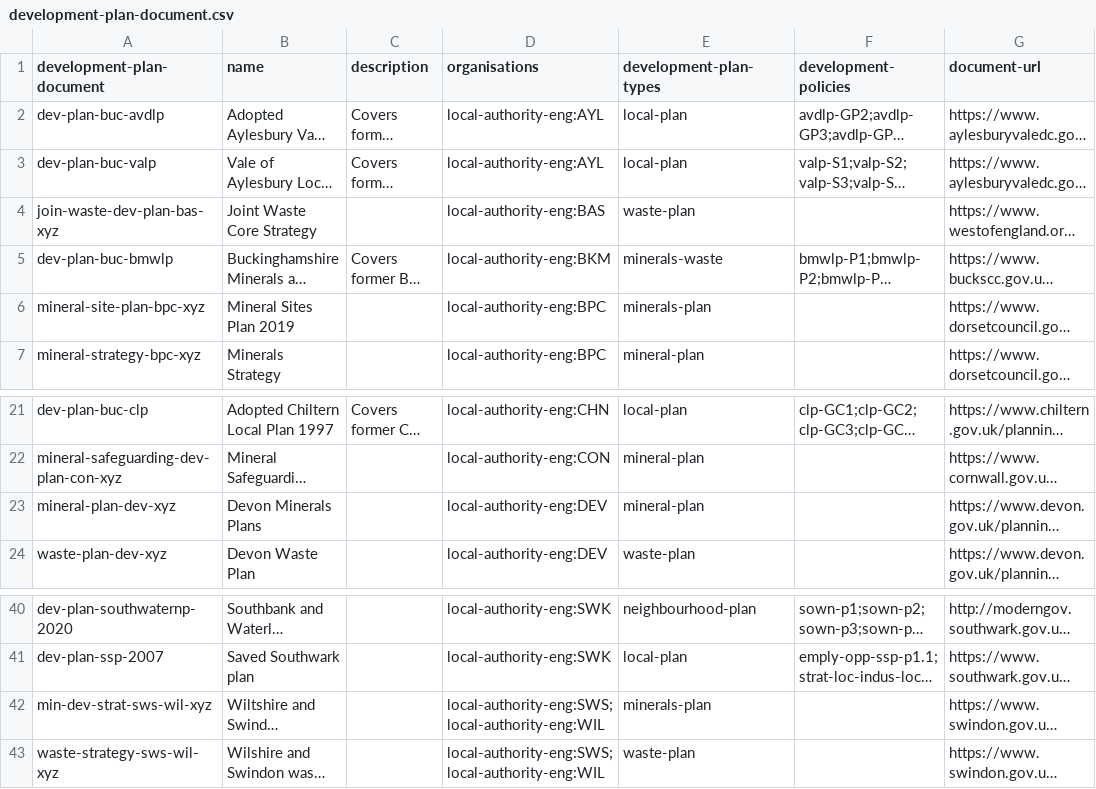
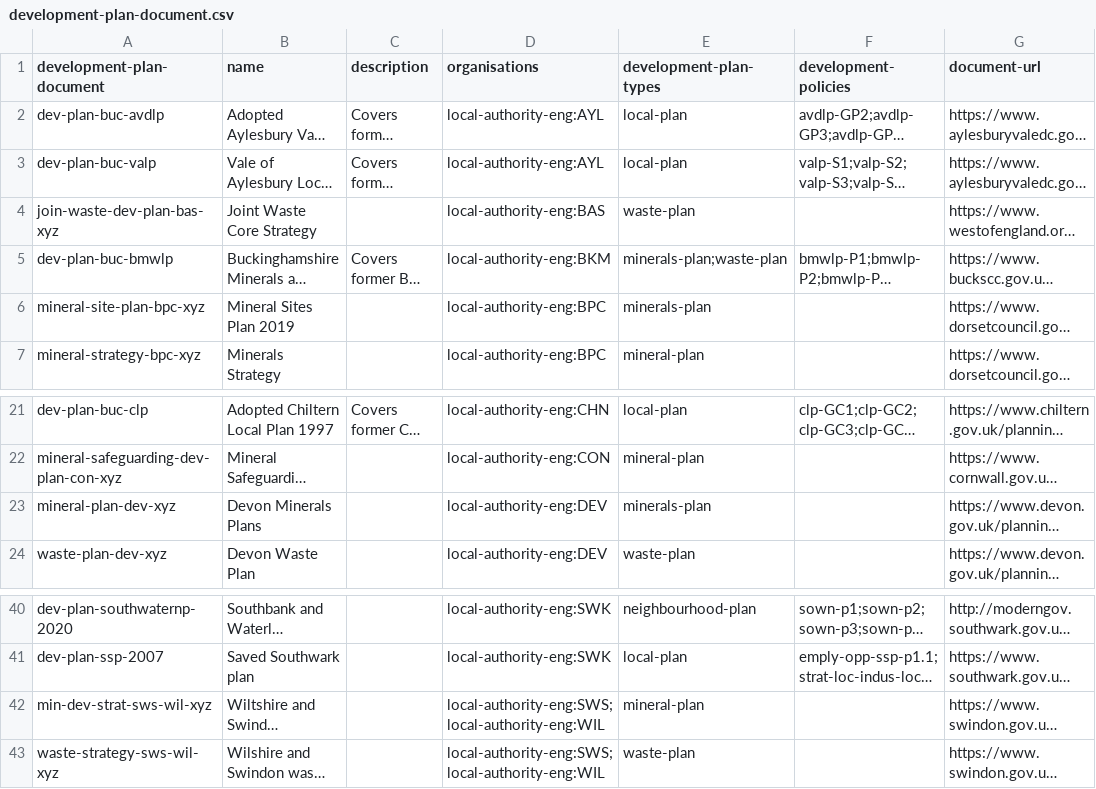
Before and after one commit to digital-land/development-plan-document-collection, a CSV file: dataset/development-plan-document.csv, drawn as a sheet; only a part is shown, gaps mark what is left out; long unchanged cells end in …; the diff names each change by its address in the sheet, - before the commit and + after, or states it on an @@ line.

Commit message:
Data 2021-04-09

```diff
--- a/dataset/development-plan-document.csv
+++ b/dataset/development-plan-document.csv
-E5 (development-plan-types): minerals-waste
+E5 (development-plan-types): minerals-plan;waste-plan
-E23 (development-plan-types): mineral-plan
+E23 (development-plan-types): minerals-plan
-E42 (development-plan-types): minerals-plan
+E42 (development-plan-types): mineral-plan
```
Also changed, not shown: 1 other file.
